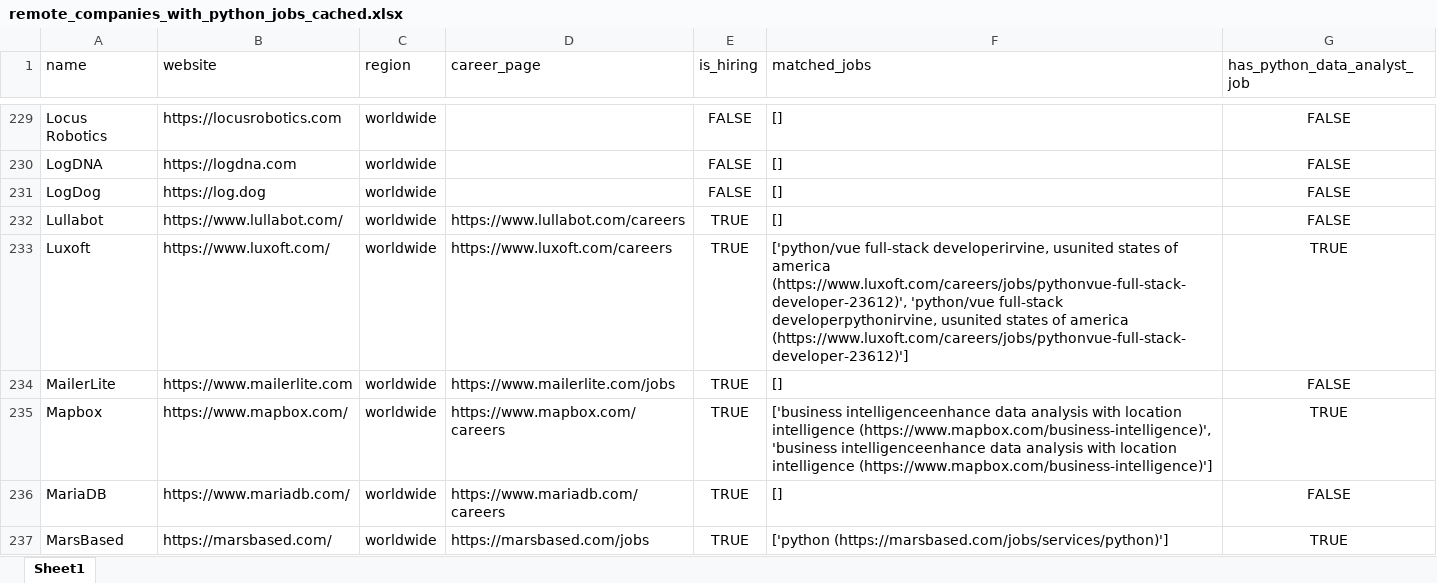
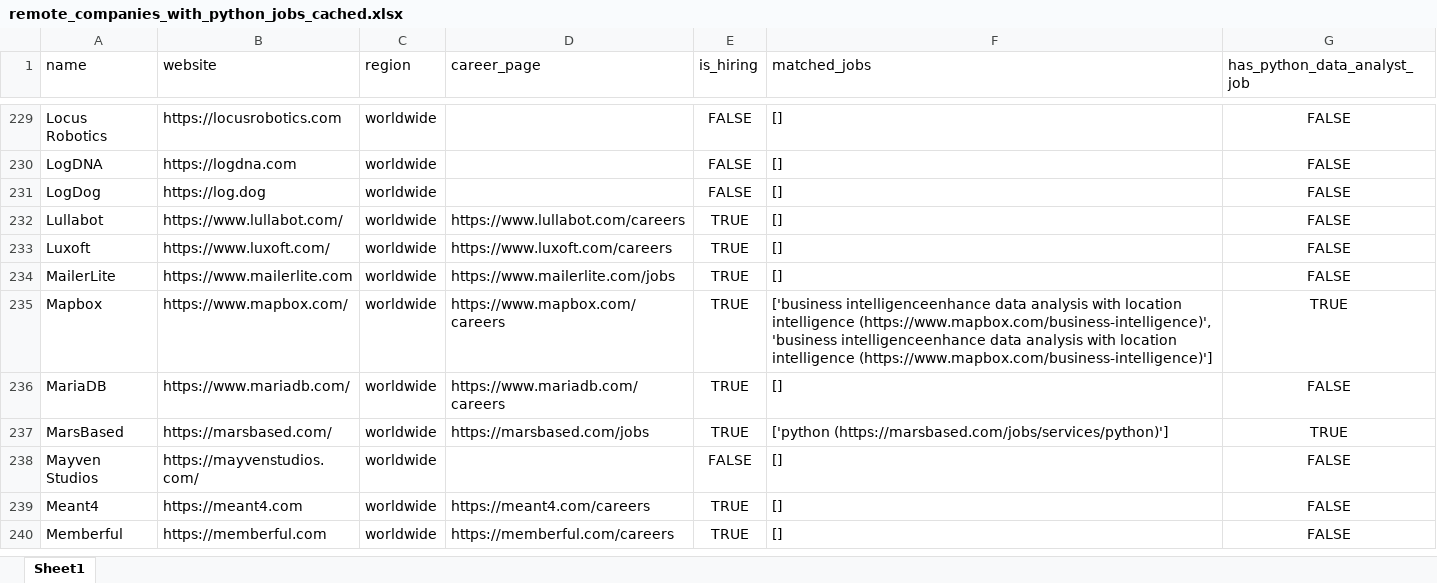
Before and after one commit to ChiaraVan1/remote-job-monitor, an Excel workbook: remote_companies_with_python_jobs_cached.xlsx, sheet Sheet1, drawn as a sheet; only a part is shown, gaps mark what is left out; the shorter side is filled out with more unchanged rows; values as stored, in another font and other column widths than the file's, no borders; the diff covers the shown part only; the diff names each change by its address in the sheet, - before the commit and + after, or states it on an @@ line.

```diff
--- a/remote_companies_with_python_jobs_cached.xlsx (sheet Sheet1)
+++ b/remote_companies_with_python_jobs_cached.xlsx (sheet Sheet1)
-F233 (matched_jobs): ['python/vue full-stack developerirvine, usunited states of america (https://www.luxoft.com/careers/jobs/pythonvue-full-stack-developer-23612)', 'python/vue full-stack developerpythonirvine, usunited states of america (https://www.luxoft.com/careers/jobs/pythonvue-full-stack-developer-23612)']
+F233 (matched_jobs): []
-G233 (has_python_data_analyst_job): TRUE
+G233 (has_python_data_analyst_job): FALSE
```
Also changed, not shown: 7 edited cells elsewhere in this sheet, 1 other file.
